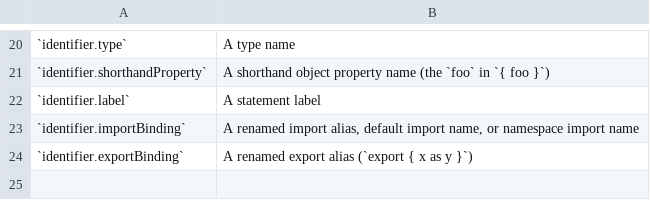
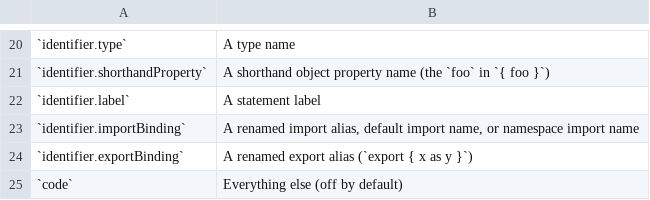
Before and after one commit to streetsidesoftware/cspell-parsers, a CSV file: packages/parser-javascript/docs/tags-table.csv, drawn as a sheet; only a part is shown, gaps mark what is left out; the diff names each change by its address in the sheet, - before the commit and + after, or states it on an @@ line.

```diff
--- a/packages/parser-javascript/docs/tags-table.csv
+++ b/packages/parser-javascript/docs/tags-table.csv
+row 25: `code` | Everything else (off by default)
```
Also changed, not shown: packages/parser-typescript/docs/tags-table.csv, 2 other files.
